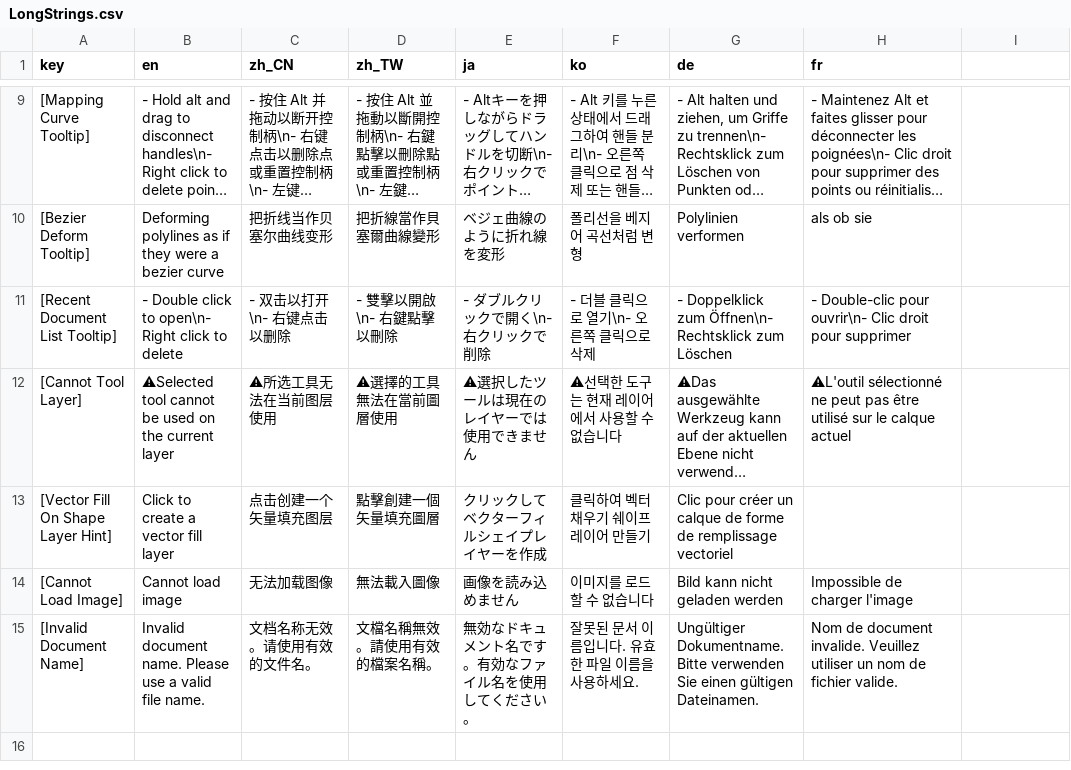
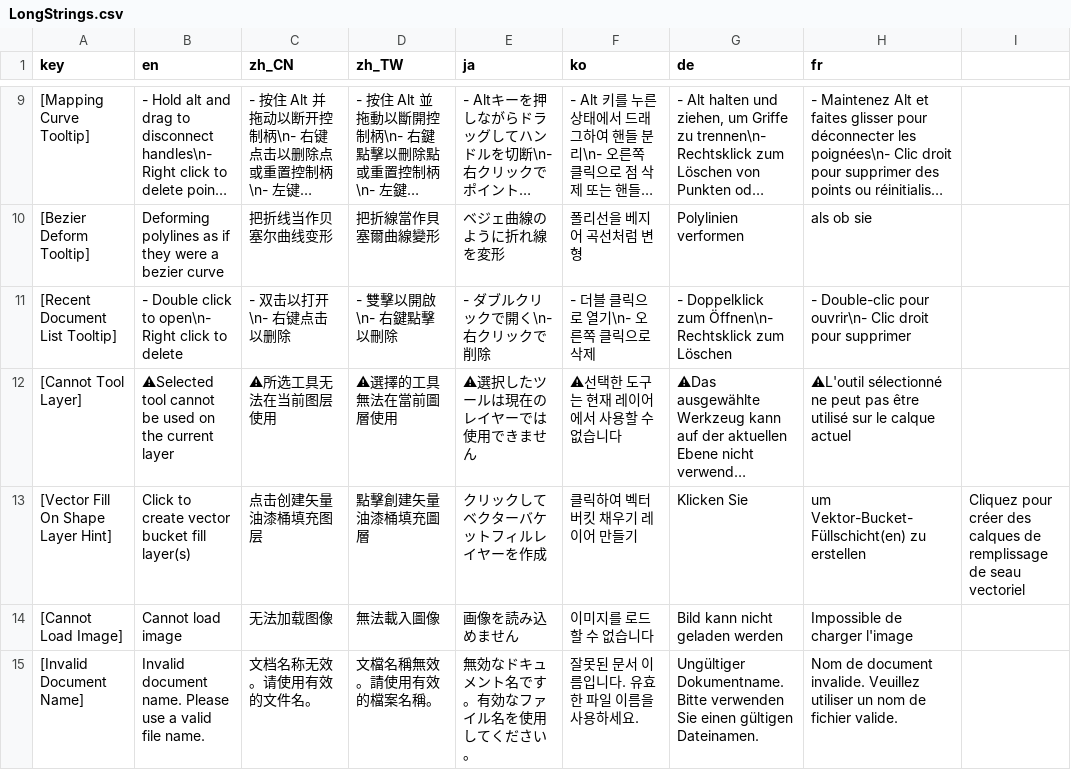
Before and after one commit to djacidfx/Ciallo, a CSV file: Ciallo/Localization/LongStrings.csv, drawn as a sheet; only a part is shown, gaps mark what is left out; long unchanged cells end in …; the diff names each change by its address in the sheet, - before the commit and + after, or states it on an @@ line.

Commit message:
Change [Vector Fill On Shape Layer Hint] word

```diff
--- a/Ciallo/Localization/LongStrings.csv
+++ b/Ciallo/Localization/LongStrings.csv
-B13 (en): Click to create a vector fill layer
+B13 (en): Click to create vector bucket fill layer(s)
-C13 (zh_CN): 点击创建一个矢量填充图层
+C13 (zh_CN): 点击创建矢量油漆桶填充图层
-D13 (zh_TW): 點擊創建一個矢量填充圖層
+D13 (zh_TW): 點擊創建矢量油漆桶填充圖層
-E13 (ja): クリックしてベクターフィルシェイプレイヤーを作成
+E13 (ja): クリックしてベクターバケットフィルレイヤーを作成
-F13 (ko): 클릭하여 벡터 채우기 쉐이프 레이어 만들기
+F13 (ko): 클릭하여 벡터 버킷 채우기 레이어 만들기
-G13 (de): Clic pour créer un calque de forme de remplissage vectoriel
+G13 (de): Klicken Sie
-H13 (fr): (empty)
+H13 (fr): um Vektor-Bucket-Füllschicht(en) zu erstellen
-I13: (empty)
+I13: Cliquez pour créer des calques de remplissage de seau vectoriel
```
